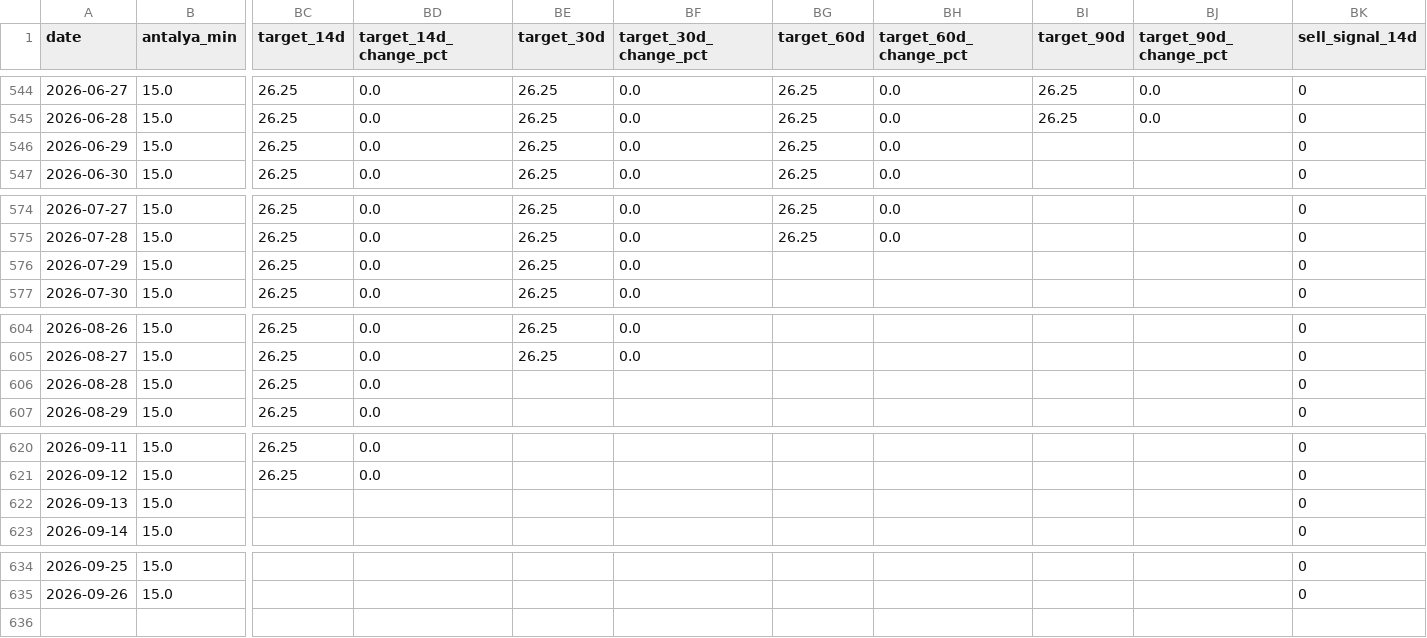
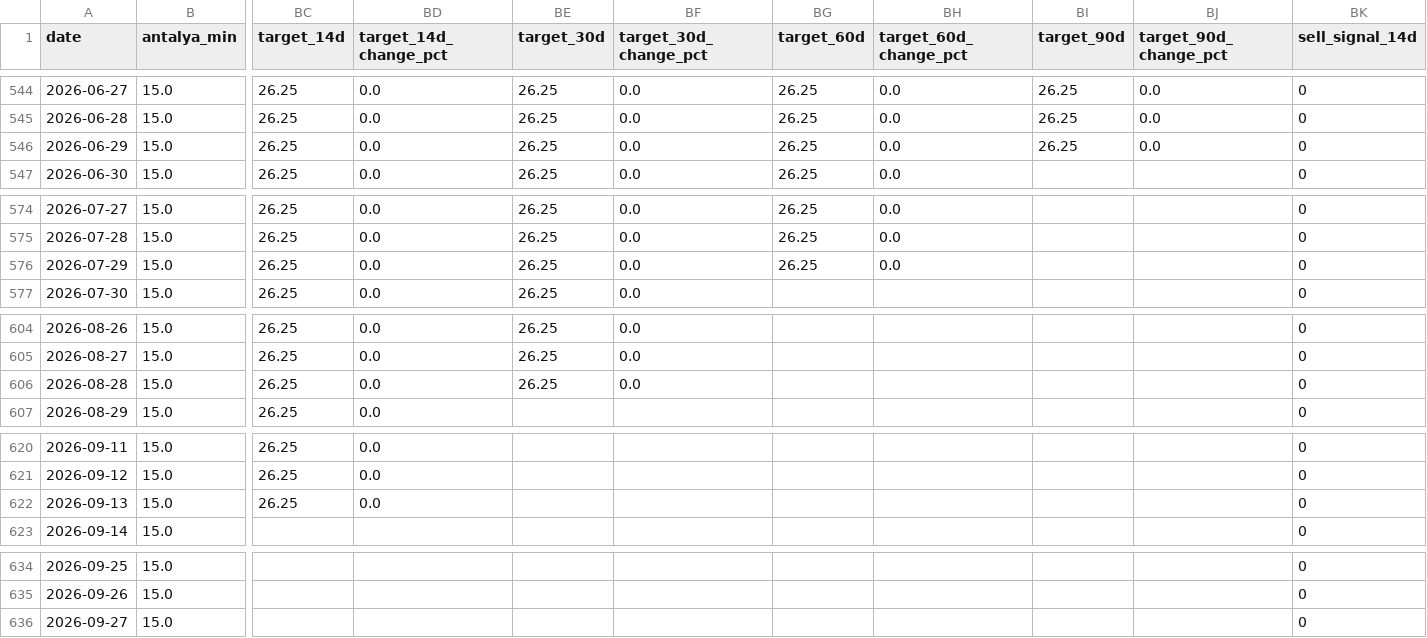
Before and after one commit to susarlar/orangepricecalculatorquantic, a CSV file: data/processed/farmer_features.csv, drawn as a sheet; only a part is shown, gaps mark what is left out; rows hold the shown columns only; the diff covers the shown part only; the diff names each change by its address in the sheet, - before the commit and + after, or states it on an @@ line.

```diff
--- a/data/processed/farmer_features.csv
+++ b/data/processed/farmer_features.csv
-BI546 (target_90d): (empty)
+BI546 (target_90d): 26.25
-BJ546 (target_90d_change_pct): (empty)
+BJ546 (target_90d_change_pct): 0.0
-BG576 (target_60d): (empty)
+BG576 (target_60d): 26.25
-BH576 (target_60d_change_pct): (empty)
+BH576 (target_60d_change_pct): 0.0
-BE606 (target_30d): (empty)
+BE606 (target_30d): 26.25
-BF606 (target_30d_change_pct): (empty)
+BF606 (target_30d_change_pct): 0.0
-BC622 (target_14d): (empty)
+BC622 (target_14d): 26.25
-BD622 (target_14d_change_pct): (empty)
+BD622 (target_14d_change_pct): 0.0
+row 636: 2026-09-27 | 15.0 |  |  |  |  |  |  |  |  | 0
```
Also changed, not shown: 2 edited cells elsewhere in this file, data/processed/refresh_log.csv, data/raw/demand_features.csv, 11 other files.
